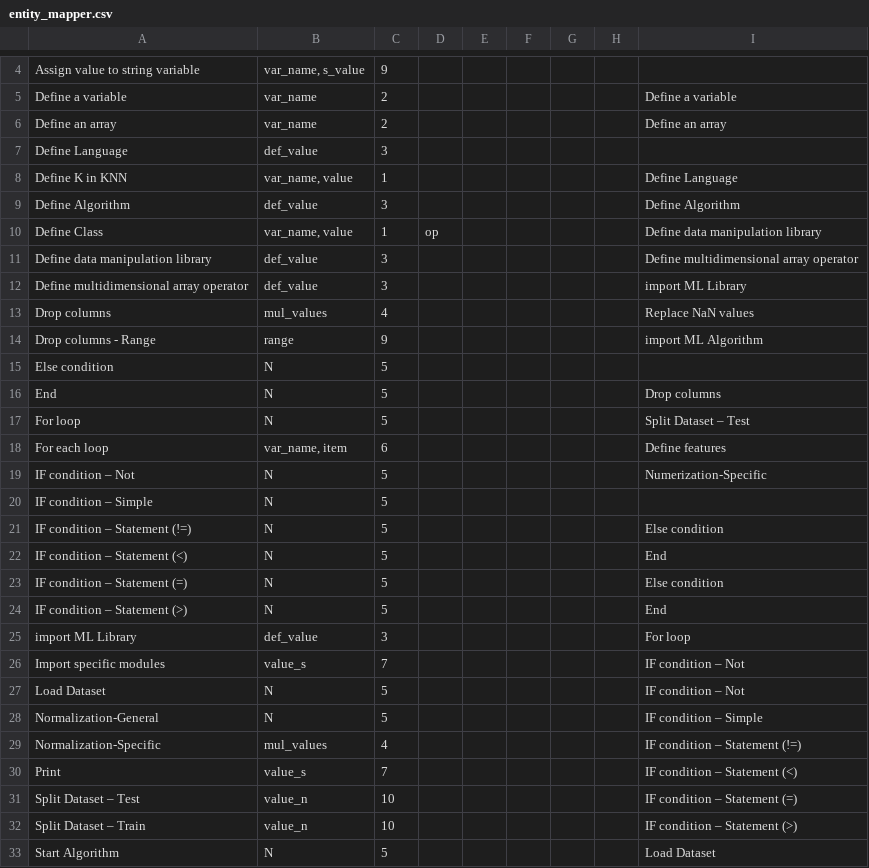
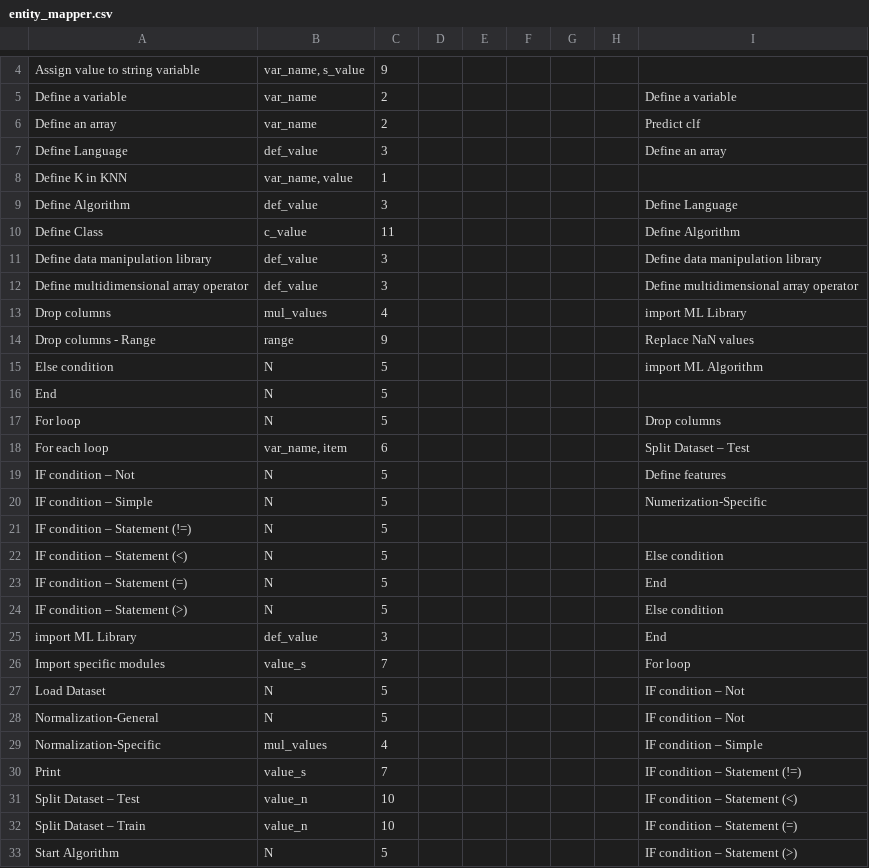
Before and after one commit to ArshadFauzil/FYP, a CSV file: UserSpecs2PseudoCode/PC_Interface/Resources/entity_mapper.csv, drawn as a sheet; only a part is shown, gaps mark what is left out; the diff covers the shown part only.

Commit message:
Completed entity extraction for predictClf as type2

```diff
--- a/UserSpecs2PseudoCode/PC_Interface/Resources/entity_mapper.csv
+++ b/UserSpecs2PseudoCode/PC_Interface/Resources/entity_mapper.csv
@@ -5,29 +5,29 @@ Assign value to string variable,"var_name, s_value",9,,,,,,
 Define a variable,var_name,2,,,,,,Define a variable
-Define an array,var_name,2,,,,,,Define an array
-Define Language,def_value,3,,,,,,
-Define K in KNN,"var_name, value",1,,,,,,Define Language
-Define Algorithm,def_value,3,,,,,,Define Algorithm
-Define Class,"var_name, value",1,op,,,,,Define data manipulation library
-Define data manipulation library,def_value,3,,,,,,Define multidimensional array operator
-Define multidimensional array operator,def_value,3,,,,,,import ML Library
-Drop columns,mul_values,4,,,,,,Replace NaN values
-Drop columns - Range,range,9,,,,,,import ML Algorithm
-Else condition,N,5,,,,,,
-End,N,5,,,,,,Drop columns
-For loop,N,5,,,,,,Split Dataset – Test
-For each loop,"var_name, item",6,,,,,,Define features
-IF condition – Not,N,5,,,,,,Numerization-Specific
-IF condition – Simple,N,5,,,,,,
-IF condition – Statement (!=),N,5,,,,,,Else condition
-IF condition – Statement (<),N,5,,,,,,End
-IF condition – Statement (=),N,5,,,,,,Else condition
-IF condition – Statement (>),N,5,,,,,,End
-import ML Library,def_value,3,,,,,,For loop
-Import specific modules,value_s,7,,,,,,IF condition – Not
+Define an array,var_name,2,,,,,,Predict clf
+Define Language,def_value,3,,,,,,Define an array
+Define K in KNN,"var_name, value",1,,,,,,
+Define Algorithm,def_value,3,,,,,,Define Language
+Define Class,c_value,11,,,,,,Define Algorithm
+Define data manipulation library,def_value,3,,,,,,Define data manipulation library
+Define multidimensional array operator,def_value,3,,,,,,Define multidimensional array operator
+Drop columns,mul_values,4,,,,,,import ML Library
+Drop columns - Range,range,9,,,,,,Replace NaN values
+Else condition,N,5,,,,,,import ML Algorithm
+End,N,5,,,,,,
+For loop,N,5,,,,,,Drop columns
+For each loop,"var_name, item",6,,,,,,Split Dataset – Test
+IF condition – Not,N,5,,,,,,Define features
+IF condition – Simple,N,5,,,,,,Numerization-Specific
+IF condition – Statement (!=),N,5,,,,,,
+IF condition – Statement (<),N,5,,,,,,Else condition
+IF condition – Statement (=),N,5,,,,,,End
+IF condition – Statement (>),N,5,,,,,,Else condition
+import ML Library,def_value,3,,,,,,End
+Import specific modules,value_s,7,,,,,,For loop
 Load Dataset,N,5,,,,,,IF condition – Not
-Normalization-General,N,5,,,,,,IF condition – Simple
-Normalization-Specific,mul_values,4,,,,,,IF condition – Statement (!=)
-Print,value_s,7,,,,,,IF condition – Statement (<)
-Split Dataset – Test,value_n,10,,,,,,IF condition – Statement (=)
-Split Dataset – Train,value_n,10,,,,,,IF condition – Statement (>)
-Start Algorithm,N,5,,,,,,Load Dataset
+Normalization-General,N,5,,,,,,IF condition – Not
+Normalization-Specific,mul_values,4,,,,,,IF condition – Simple
+Print,value_s,7,,,,,,IF condition – Statement (!=)
+Split Dataset – Test,value_n,10,,,,,,IF condition – Statement (<)
+Split Dataset – Train,value_n,10,,,,,,IF condition – Statement (=)
+Start Algorithm,N,5,,,,,,IF condition – Statement (>)
```
Also changed, not shown: 1 added row and 15 edited cells elsewhere in this file, 4 other files.
